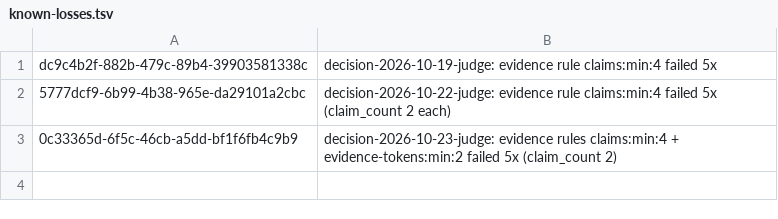
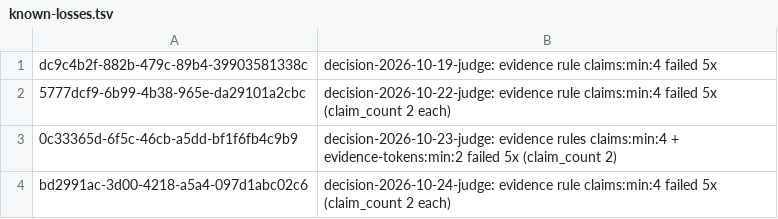
Before and after one commit to jazz1x/ohmyboring, a TSV file: data/contract/known-losses.tsv, drawn as a sheet; the diff names each change by its address in the sheet, - before the commit and + after, or states it on an @@ line.

```diff
--- a/data/contract/known-losses.tsv
+++ b/data/contract/known-losses.tsv
+row 4: bd2991ac-3d00-4218-a5a4-097d1abc02c6 | decision-2026-10-24-judge: evidence rule claims:min:4 failed 5x (claim_count 2 each)
```
